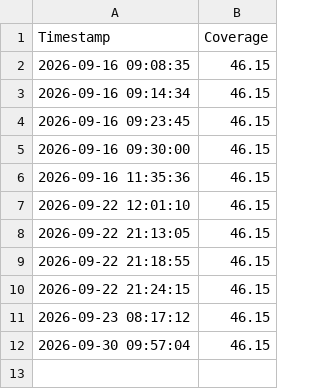
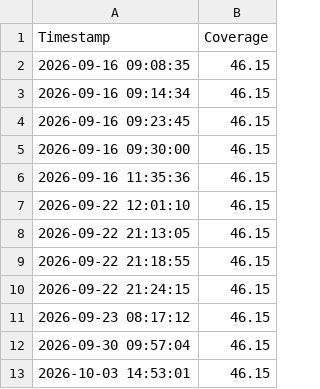
Before and after one commit to MrCodeBS/450-tictactest-mvk, a CSV file: .github/coverage-history.csv, drawn as a sheet; the diff names each change by its address in the sheet, - before the commit and + after, or states it on an @@ line.

```diff
--- a/.github/coverage-history.csv
+++ b/.github/coverage-history.csv
+row 13: 2026-10-03 14:53:01 | 46.15
```
Also changed, not shown: 1 other file.
